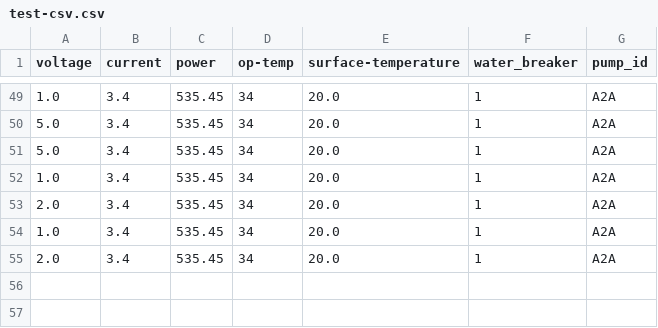
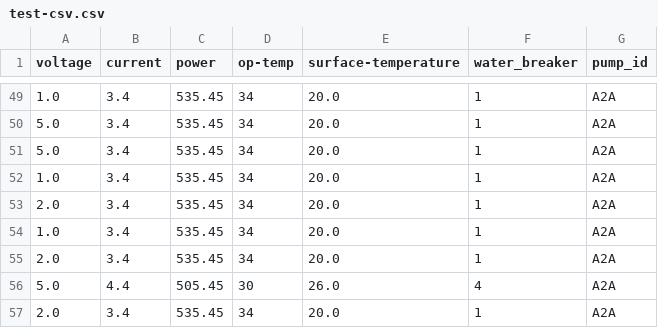
Before and after one commit to Sustaingineeringubc/Monitoring-System, a CSV file: test-csv.csv, drawn as a sheet; only a part is shown, gaps mark what is left out.

```diff
--- a/test-csv.csv
+++ b/test-csv.csv
@@ -55 +55,3 @@ voltage, current, power, op-temp, surface-temperature, water_breaker, pump_id
 2.0,3.4,535.45,34,20.0,1,"A2A"
+5.0,4.4,505.45,30,26.0,4,"A2A"
+2.0,3.4,535.45,34,20.0,1,"A2A"
```
Also changed, not shown: 4 other files.
